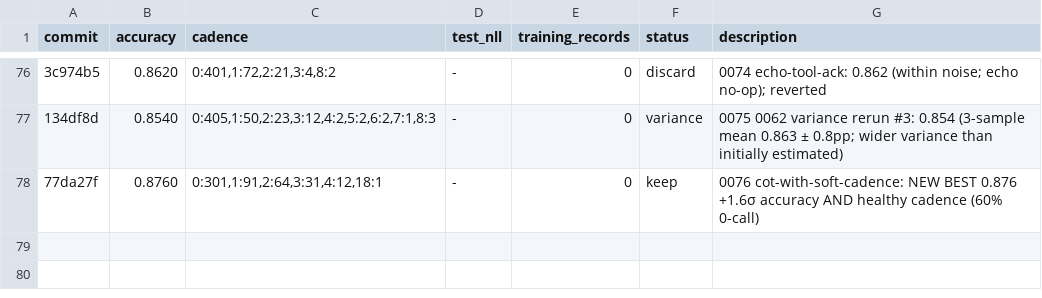
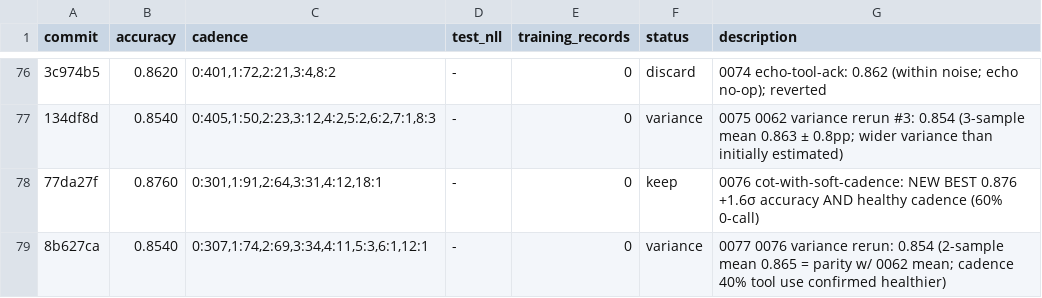
Before and after one commit to dphuang2/tinker-cookbook, a TSV file: tinker_cookbook/recipes/interview/results.tsv, drawn as a sheet; only a part is shown, gaps mark what is left out; the diff names each change by its address in the sheet, - before the commit and + after, or states it on an @@ line.

Commit message:
0077 0076-variance-rerun: variance: 0.8540 (2-sample mean 0.865; accuracy parity, cadence improved)

```diff
--- a/tinker_cookbook/recipes/interview/results.tsv
+++ b/tinker_cookbook/recipes/interview/results.tsv
+row 79: 8b627ca | 0.8540 | 0:307,1:74,2:69,3:34,4:11,5:3,6:1,12:1 | - | 0 | variance | 0077 0076 variance rerun: 0.854 (2-sample mean 0.865 = parity w/ 0062 mean; cadence 40% tool use confirmed healthier)
```
Also changed, not shown: 5 other files.
